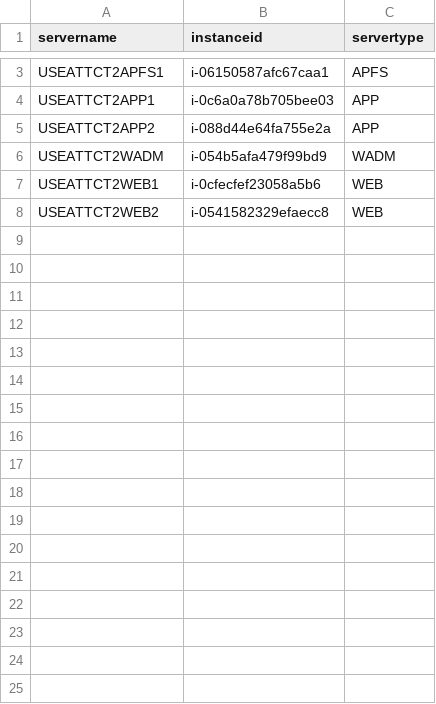
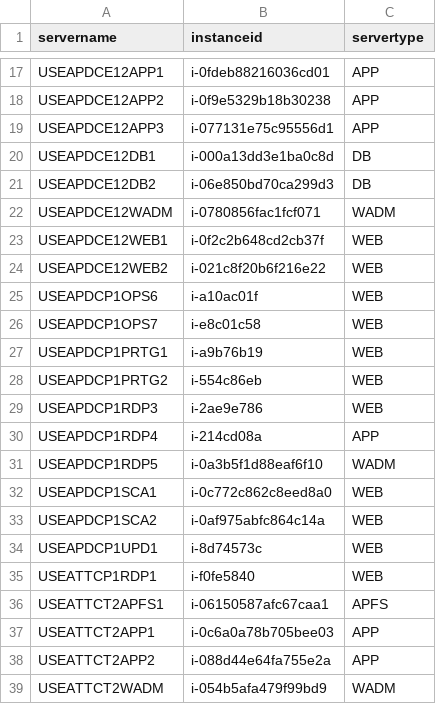
Before and after one commit to nathanielcaguioa/cp-automation-tool, a CSV file: cp-automation-tool-server-list.csv, drawn as a sheet; only a part is shown, gaps mark what is left out; the shorter side is filled out with more unchanged rows; the diff covers the shown part only; the diff names each change by its address in the sheet, - before the commit and + after, or states it on an @@ line.

Commit message:
Add files via upload

```diff
--- a/cp-automation-tool-server-list.csv
+++ b/cp-automation-tool-server-list.csv
+row 17: USEAPDCE12APP1 | i-0fdeb88216036cd01 | APP
+row 18: USEAPDCE12APP2 | i-0f9e5329b18b30238 | APP
+row 19: USEAPDCE12APP3 | i-077131e75c95556d1 | APP
+row 20: USEAPDCE12DB1 | i-000a13dd3e1ba0c8d | DB
+row 21: USEAPDCE12DB2 | i-06e850bd70ca299d3 | DB
+row 22: USEAPDCE12WADM | i-0780856fac1fcf071 | WADM
+row 23: USEAPDCE12WEB1 | i-0f2c2b648cd2cb37f | WEB
+row 24: USEAPDCE12WEB2 | i-021c8f20b6f216e22 | WEB
+row 25: USEAPDCP1OPS6 | i-a10ac01f | WEB
+row 26: USEAPDCP1OPS7 | i-e8c01c58 | WEB
+row 27: USEAPDCP1PRTG1 | i-a9b76b19 | WEB
+row 28: USEAPDCP1PRTG2 | i-554c86eb | WEB
+row 29: USEAPDCP1RDP3 | i-2ae9e786 | WEB
+row 30: USEAPDCP1RDP4 | i-214cd08a | APP
+row 31: USEAPDCP1RDP5 | i-0a3b5f1d88eaf6f10 | WADM
+row 32: USEAPDCP1SCA1 | i-0c772c862c8eed8a0 | WEB
+row 33: USEAPDCP1SCA2 | i-0af975abfc864c14a | WEB
+row 34: USEAPDCP1UPD1 | i-8d74573c | WEB
+row 35: USEATTCP1RDP1 | i-f0fe5840 | WEB
```
Also changed, not shown: 19 added rows elsewhere in this file.
